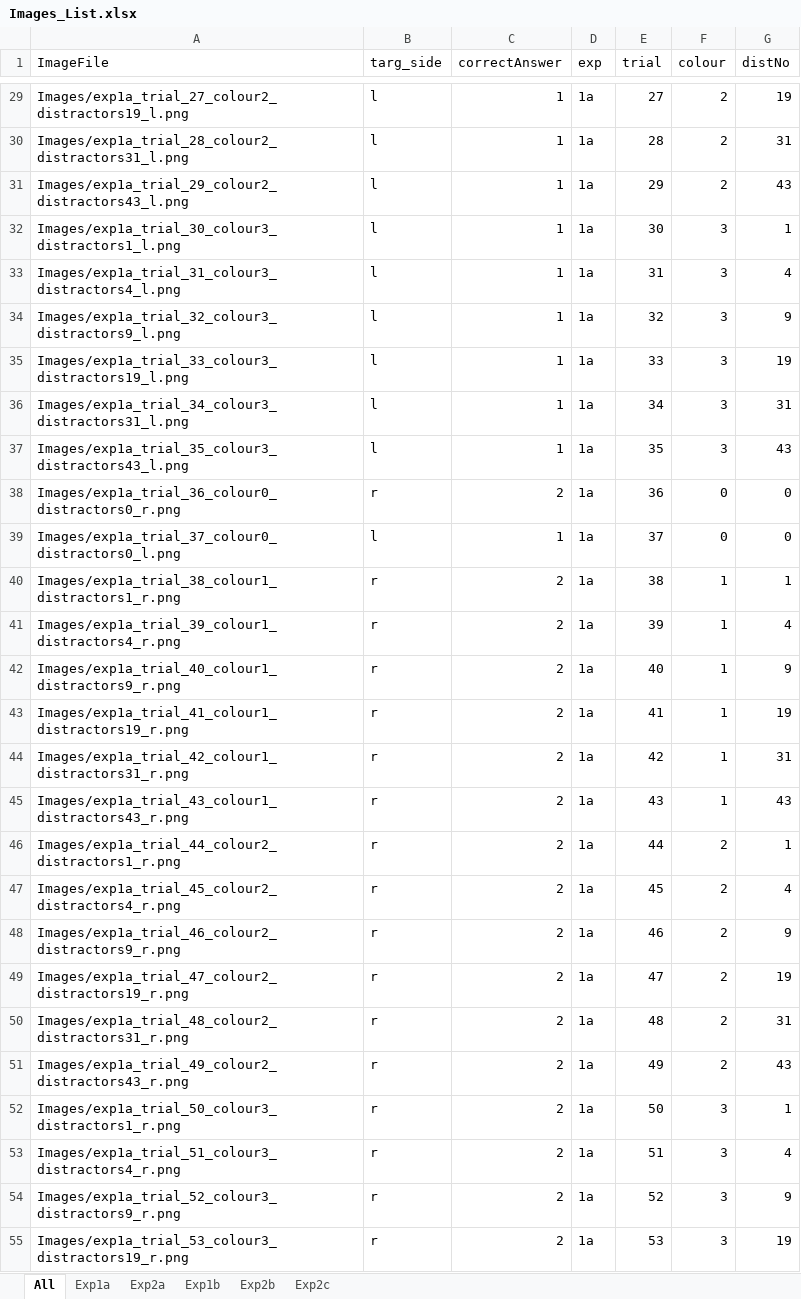
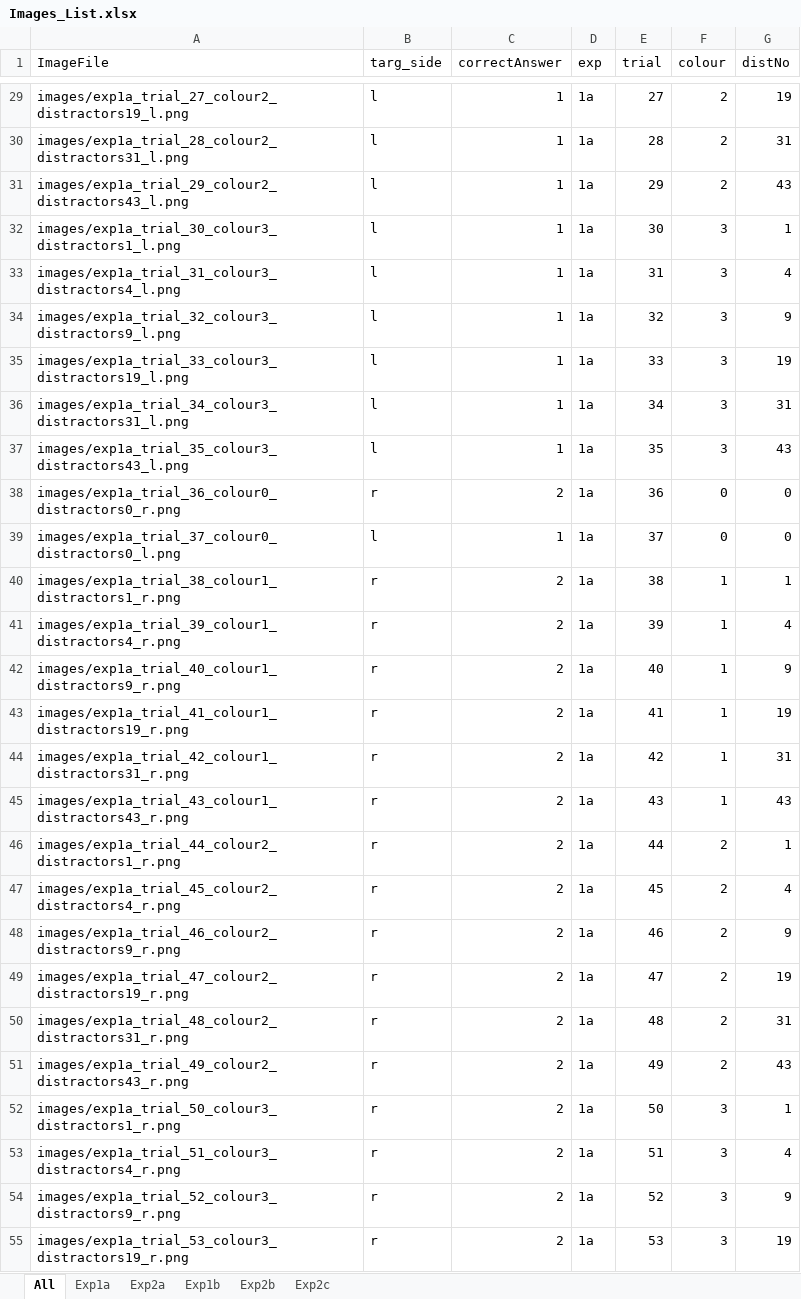
Before and after one commit to scienceanna/TCS_Bayesian, an Excel workbook: psychopy_expt/searchDiscPavlovia/Images_List.xlsx, sheet All, drawn as a sheet; only a part is shown, gaps mark what is left out; values as stored, in another font and other column widths than the file's, no borders; the diff covers the shown part only; the diff names each change by its address in the sheet, - before the commit and + after, or states it on an @@ line.

```diff
--- a/psychopy_expt/searchDiscPavlovia/Images_List.xlsx (sheet All)
+++ b/psychopy_expt/searchDiscPavlovia/Images_List.xlsx (sheet All)
-A29 (ImageFile): Images/exp1a_trial_27_colour2_distractors19_l.png
+A29 (ImageFile): images/exp1a_trial_27_colour2_distractors19_l.png
-A30 (ImageFile): Images/exp1a_trial_28_colour2_distractors31_l.png
+A30 (ImageFile): images/exp1a_trial_28_colour2_distractors31_l.png
-A31 (ImageFile): Images/exp1a_trial_29_colour2_distractors43_l.png
+A31 (ImageFile): images/exp1a_trial_29_colour2_distractors43_l.png
-A32 (ImageFile): Images/exp1a_trial_30_colour3_distractors1_l.png
+A32 (ImageFile): images/exp1a_trial_30_colour3_distractors1_l.png
-A33 (ImageFile): Images/exp1a_trial_31_colour3_distractors4_l.png
+A33 (ImageFile): images/exp1a_trial_31_colour3_distractors4_l.png
-A34 (ImageFile): Images/exp1a_trial_32_colour3_distractors9_l.png
+A34 (ImageFile): images/exp1a_trial_32_colour3_distractors9_l.png
-A35 (ImageFile): Images/exp1a_trial_33_colour3_distractors19_l.png
+A35 (ImageFile): images/exp1a_trial_33_colour3_distractors19_l.png
-A36 (ImageFile): Images/exp1a_trial_34_colour3_distractors31_l.png
+A36 (ImageFile): images/exp1a_trial_34_colour3_distractors31_l.png
-A37 (ImageFile): Images/exp1a_trial_35_colour3_distractors43_l.png
+A37 (ImageFile): images/exp1a_trial_35_colour3_distractors43_l.png
-A38 (ImageFile): Images/exp1a_trial_36_colour0_distractors0_r.png
+A38 (ImageFile): images/exp1a_trial_36_colour0_distractors0_r.png
-A39 (ImageFile): Images/exp1a_trial_37_colour0_distractors0_l.png
+A39 (ImageFile): images/exp1a_trial_37_colour0_distractors0_l.png
-A40 (ImageFile): Images/exp1a_trial_38_colour1_distractors1_r.png
+A40 (ImageFile): images/exp1a_trial_38_colour1_distractors1_r.png
-A41 (ImageFile): Images/exp1a_trial_39_colour1_distractors4_r.png
+A41 (ImageFile): images/exp1a_trial_39_colour1_distractors4_r.png
-A42 (ImageFile): Images/exp1a_trial_40_colour1_distractors9_r.png
+A42 (ImageFile): images/exp1a_trial_40_colour1_distractors9_r.png
-A43 (ImageFile): Images/exp1a_trial_41_colour1_distractors19_r.png
+A43 (ImageFile): images/exp1a_trial_41_colour1_distractors19_r.png
-A44 (ImageFile): Images/exp1a_trial_42_colour1_distractors31_r.png
+A44 (ImageFile): images/exp1a_trial_42_colour1_distractors31_r.png
-A45 (ImageFile): Images/exp1a_trial_43_colour1_distractors43_r.png
+A45 (ImageFile): images/exp1a_trial_43_colour1_distractors43_r.png
-A46 (ImageFile): Images/exp1a_trial_44_colour2_distractors1_r.png
+A46 (ImageFile): images/exp1a_trial_44_colour2_distractors1_r.png
-A47 (ImageFile): Images/exp1a_trial_45_colour2_distractors4_r.png
+A47 (ImageFile): images/exp1a_trial_45_colour2_distractors4_r.png
-A48 (ImageFile): Images/exp1a_trial_46_colour2_distractors9_r.png
+A48 (ImageFile): images/exp1a_trial_46_colour2_distractors9_r.png
-A49 (ImageFile): Images/exp1a_trial_47_colour2_distractors19_r.png
+A49 (ImageFile): images/exp1a_trial_47_colour2_distractors19_r.png
-A50 (ImageFile): Images/exp1a_trial_48_colour2_distractors31_r.png
+A50 (ImageFile): images/exp1a_trial_48_colour2_distractors31_r.png
-A51 (ImageFile): Images/exp1a_trial_49_colour2_distractors43_r.png
+A51 (ImageFile): images/exp1a_trial_49_colour2_distractors43_r.png
-A52 (ImageFile): Images/exp1a_trial_50_colour3_distractors1_r.png
+A52 (ImageFile): images/exp1a_trial_50_colour3_distractors1_r.png
-A53 (ImageFile): Images/exp1a_trial_51_colour3_distractors4_r.png
+A53 (ImageFile): images/exp1a_trial_51_colour3_distractors4_r.png
-A54 (ImageFile): Images/exp1a_trial_52_colour3_distractors9_r.png
+A54 (ImageFile): images/exp1a_trial_52_colour3_distractors9_r.png
-A55 (ImageFile): Images/exp1a_trial_53_colour3_distractors19_r.png
+A55 (ImageFile): images/exp1a_trial_53_colour3_distractors19_r.png
```
Also changed, not shown: 543 edited cells elsewhere in this sheet, 5 other files.
